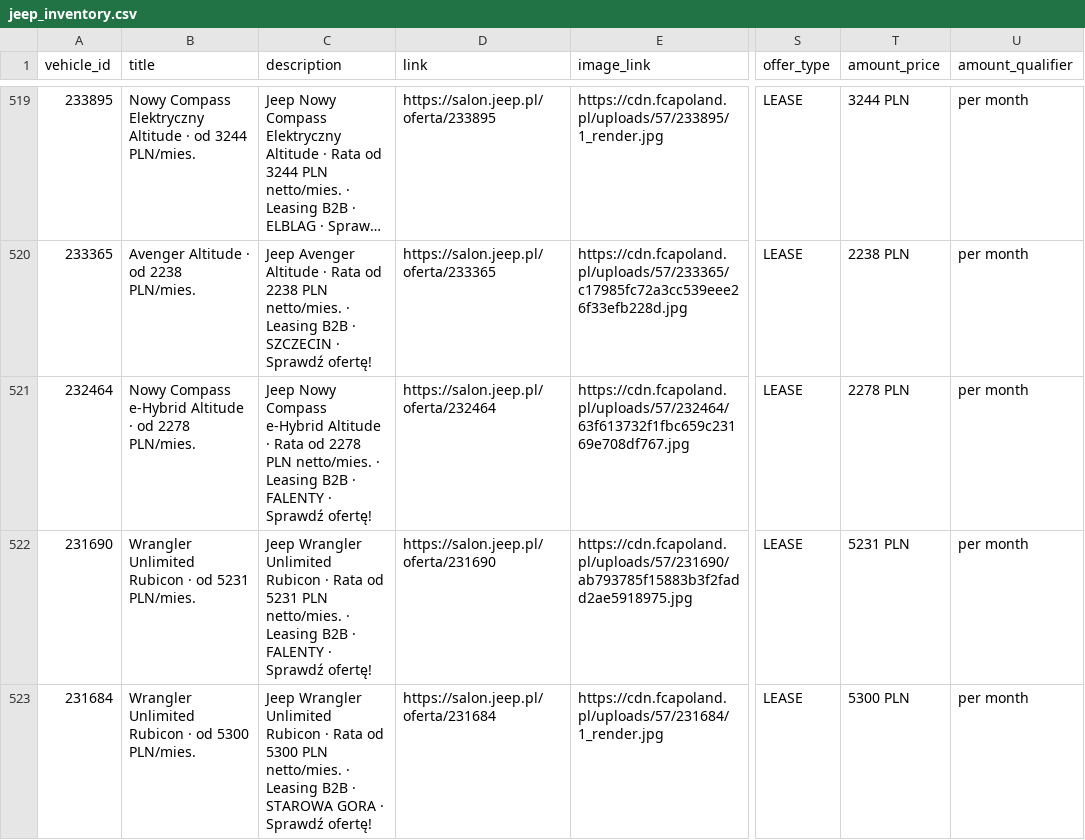
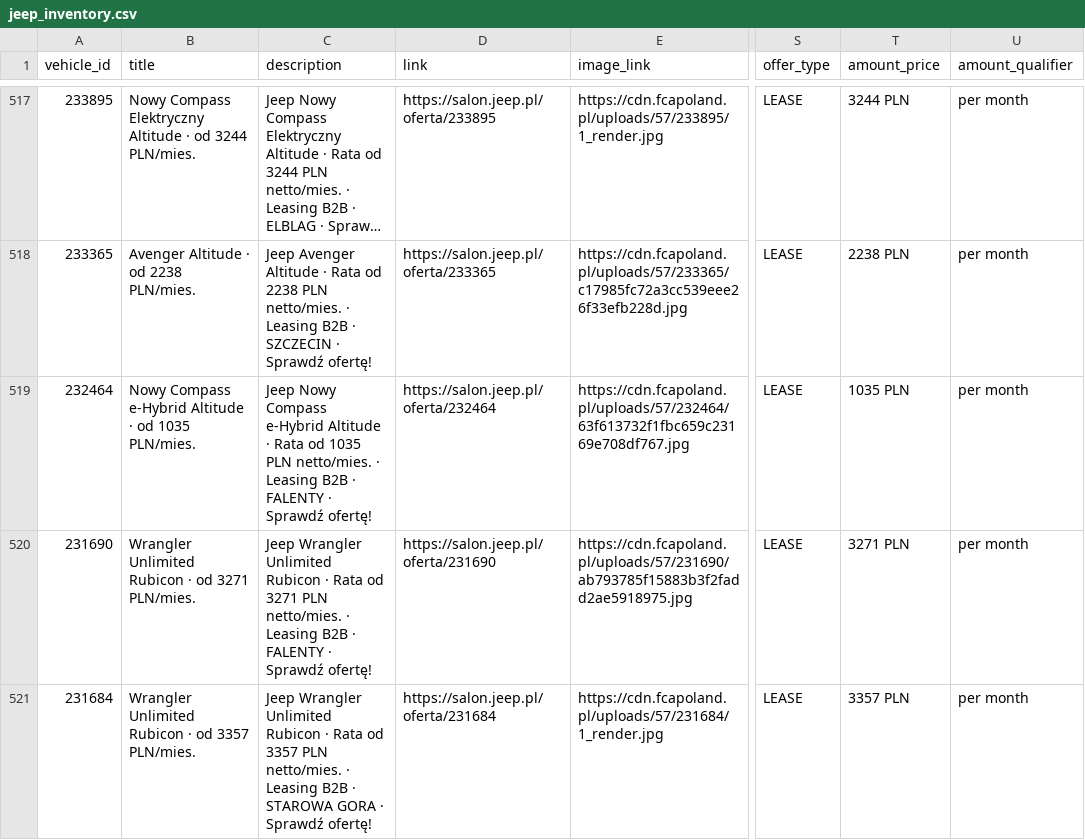
Before and after one commit to Andy11001/-alfa-inventory, a CSV file: data/jeep_inventory.csv, drawn as a sheet; only a part is shown, gaps mark what is left out; long unchanged cells end in …; addresses are those after the commit; the diff covers the shown part only; the diff names each change by its address in the sheet, - before the commit and + after, or states it on an @@ line.

```diff
--- a/data/jeep_inventory.csv
+++ b/data/jeep_inventory.csv
-B519 (title): …· od 2278 PLN/mies.
+B519 (title): …· od 1035 PLN/mies.
-C519 (description): …Rata od 2278 PLN netto/mies.…
+C519 (description): …Rata od 1035 PLN netto/mies.…
-T519 (amount_price): 2278 PLN
+T519 (amount_price): 1035 PLN
-B520 (title): …· od 5231 PLN/mies.
+B520 (title): …· od 3271 PLN/mies.
-C520 (description): …Rata od 5231 PLN netto/mies.…
+C520 (description): …Rata od 3271 PLN netto/mies.…
-T520 (amount_price): 5231 PLN
+T520 (amount_price): 3271 PLN
-B521 (title): …· od 5300 PLN/mies.
+B521 (title): …· od 3357 PLN/mies.
-C521 (description): …Rata od 5300 PLN netto/mies.…
+C521 (description): …Rata od 3357 PLN netto/mies.…
-T521 (amount_price): 5300 PLN
+T521 (amount_price): 3357 PLN
```
Also changed, not shown: 3 removed rows and 12 edited cells elsewhere in this file.
